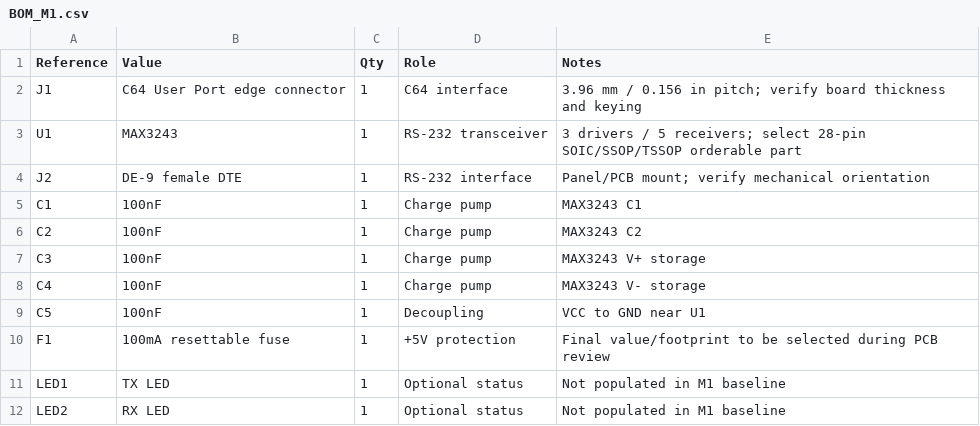
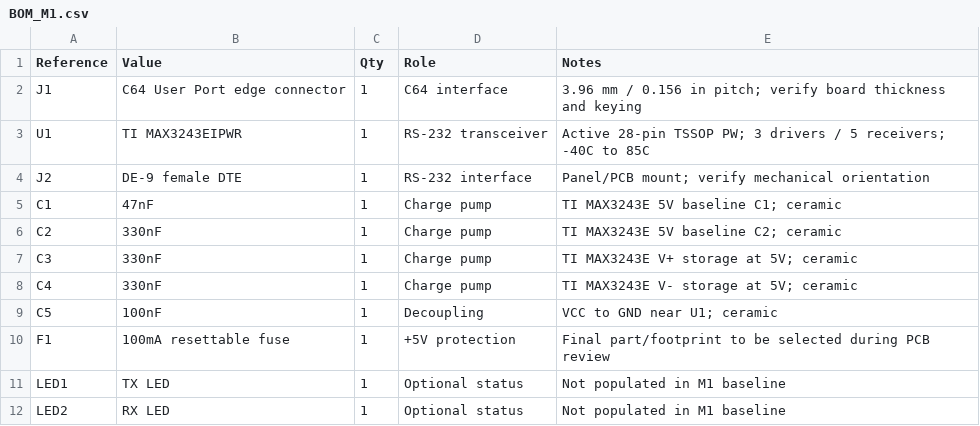
Before and after one commit to Ploos-AS/C64RS232, a CSV file: hardware/BOM_M1.csv, drawn as a sheet.

Commit message:
Lock MAX3243EIPWR and 5V charge-pump values

```diff
--- a/hardware/BOM_M1.csv
+++ b/hardware/BOM_M1.csv
@@ -2,10 +2,10 @@ Reference,Value,Qty,Role,Notes
 J1,C64 User Port edge connector,1,C64 interface,3.96 mm / 0.156 in pitch; verify board thickness and keying
-U1,MAX3243,1,RS-232 transceiver,3 drivers / 5 receivers; select 28-pin SOIC/SSOP/TSSOP orderable part
+U1,TI MAX3243EIPWR,1,RS-232 transceiver,Active 28-pin TSSOP PW; 3 drivers / 5 receivers; -40C to 85C
 J2,DE-9 female DTE,1,RS-232 interface,Panel/PCB mount; verify mechanical orientation
-C1,100nF,1,Charge pump,MAX3243 C1
-C2,100nF,1,Charge pump,MAX3243 C2
-C3,100nF,1,Charge pump,MAX3243 V+ storage
-C4,100nF,1,Charge pump,MAX3243 V- storage
-C5,100nF,1,Decoupling,VCC to GND near U1
-F1,100mA resettable fuse,1,+5V protection,Final value/footprint to be selected during PCB review
+C1,47nF,1,Charge pump,TI MAX3243E 5V baseline C1; ceramic
+C2,330nF,1,Charge pump,TI MAX3243E 5V baseline C2; ceramic
+C3,330nF,1,Charge pump,TI MAX3243E V+ storage at 5V; ceramic
+C4,330nF,1,Charge pump,TI MAX3243E V- storage at 5V; ceramic
+C5,100nF,1,Decoupling,VCC to GND near U1; ceramic
+F1,100mA resettable fuse,1,+5V protection,Final part/footprint to be selected during PCB review
 LED1,TX LED,1,Optional status,Not populated in M1 baseline
```
